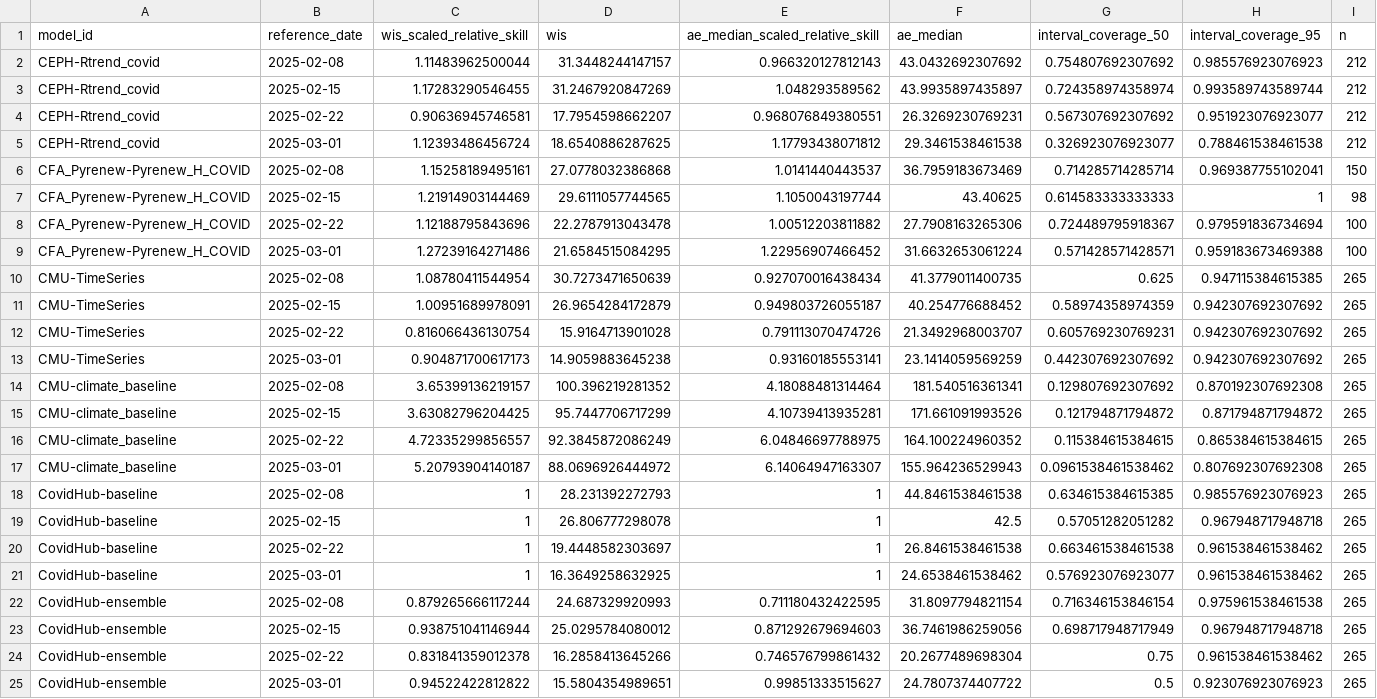
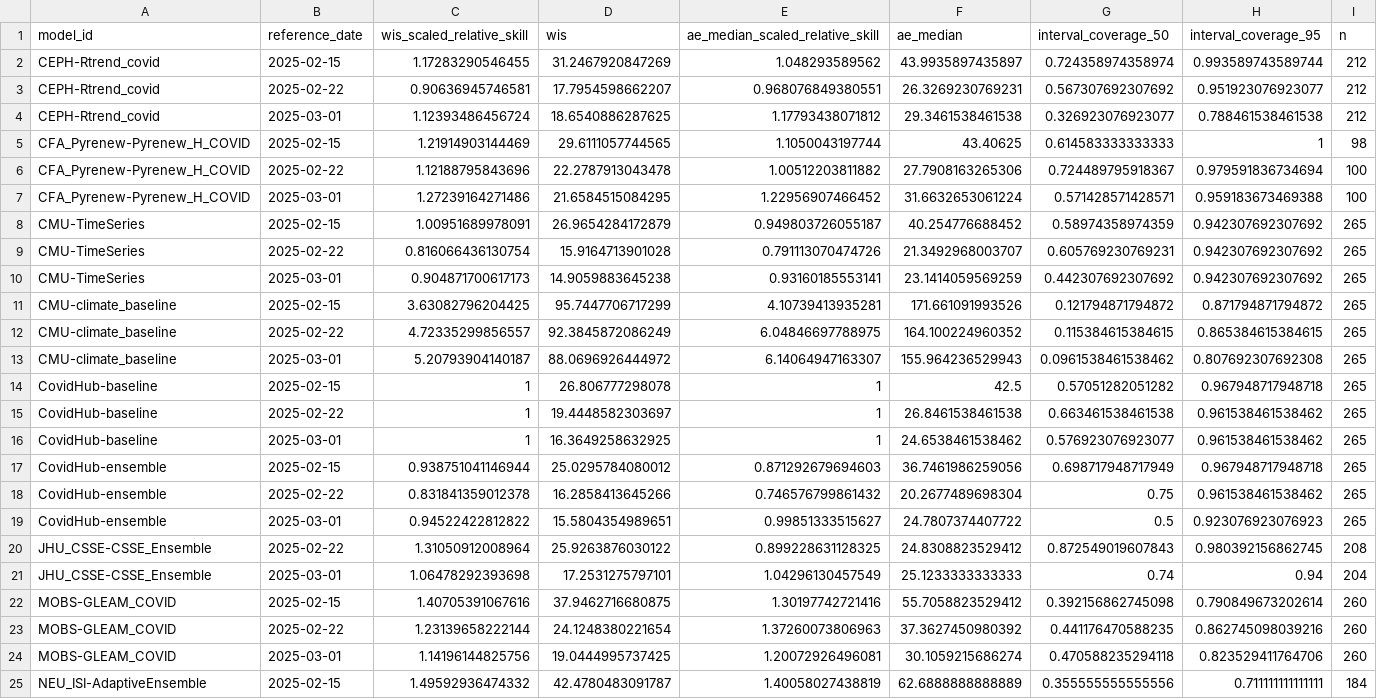
Before and after one commit to reichlab/covidhub-dashboard, a CSV file: scores/wk inc covid hosp/Last 4 weeks/reference_date/scores.csv, drawn as a sheet; only a part is shown; the shorter side is filled out with more unchanged rows; the diff covers the shown part only.

```diff
--- a/scores/wk inc covid hosp/Last 4 weeks/reference_date/scores.csv
+++ b/scores/wk inc covid hosp/Last 4 weeks/reference_date/scores.csv
@@ -1,3 +1,2 @@
 "model_id","reference_date","wis_scaled_relative_skill","wis","ae_median_scaled_relative_skill","ae_median","interval_coverage_50","interval_coverage_95","n"
-"CEPH-Rtrend_covid",2025-02-08,1.11483962500044,31.3448244147157,0.966320127812143,43.0432692307692,0.754807692307692,0.985576923076923,212
 "CEPH-Rtrend_covid",2025-02-15,1.17283290546455,31.2467920847269,1.048293589562,43.9935897435897,0.724358974358974,0.993589743589744,212
@@ -5,3 +4,2 @@
 "CEPH-Rtrend_covid",2025-03-01,1.12393486456724,18.6540886287625,1.17793438071812,29.3461538461538,0.326923076923077,0.788461538461538,212
-"CFA_Pyrenew-Pyrenew_H_COVID",2025-02-08,1.15258189495161,27.0778032386868,1.0141440443537,36.7959183673469,0.714285714285714,0.969387755102041,150
 "CFA_Pyrenew-Pyrenew_H_COVID",2025-02-15,1.21914903144469,29.6111057744565,1.1050043197744,43.40625,0.614583333333333,1,98
@@ -9,3 +7,2 @@
 "CFA_Pyrenew-Pyrenew_H_COVID",2025-03-01,1.27239164271486,21.6584515084295,1.22956907466452,31.6632653061224,0.571428571428571,0.959183673469388,100
-"CMU-TimeSeries",2025-02-08,1.08780411544954,30.7273471650639,0.927070016438434,41.3779011400735,0.625,0.947115384615385,265
 "CMU-TimeSeries",2025-02-15,1.00951689978091,26.9654284172879,0.949803726055187,40.254776688452,0.58974358974359,0.942307692307692,265
@@ -13,3 +10,2 @@
 "CMU-TimeSeries",2025-03-01,0.904871700617173,14.9059883645238,0.93160185553141,23.1414059569259,0.442307692307692,0.942307692307692,265
-"CMU-climate_baseline",2025-02-08,3.65399136219157,100.396219281352,4.18088481314464,181.540516361341,0.129807692307692,0.870192307692308,265
 "CMU-climate_baseline",2025-02-15,3.63082796204425,95.7447706717299,4.10739413935281,171.661091993526,0.121794871794872,0.871794871794872,265
@@ -17,3 +13,2 @@
 "CMU-climate_baseline",2025-03-01,5.20793904140187,88.0696926444972,6.14064947163307,155.964236529943,0.0961538461538462,0.807692307692308,265
-"CovidHub-baseline",2025-02-08,1,28.231392272793,1,44.8461538461538,0.634615384615385,0.985576923076923,265
 "CovidHub-baseline",2025-02-15,1,26.806777298078,1,42.5,0.57051282051282,0.967948717948718,265
@@ -21,3 +16,2 @@
 "CovidHub-baseline",2025-03-01,1,16.3649258632925,1,24.6538461538462,0.576923076923077,0.961538461538462,265
-"CovidHub-ensemble",2025-02-08,0.879265666117244,24.687329920993,0.711180432422595,31.8097794821154,0.716346153846154,0.975961538461538,265
 "CovidHub-ensemble",2025-02-15,0.938751041146944,25.0295784080012,0.871292679694603,36.7461986259056,0.698717948717949,0.967948717948718,265
```
Also changed, not shown: 6 removed rows elsewhere in this file, scores/wk inc covid hosp/Full season/horizon/scores.csv, scores/wk inc covid hosp/Last 4 weeks/horizon/scores.csv, 5 other files.
